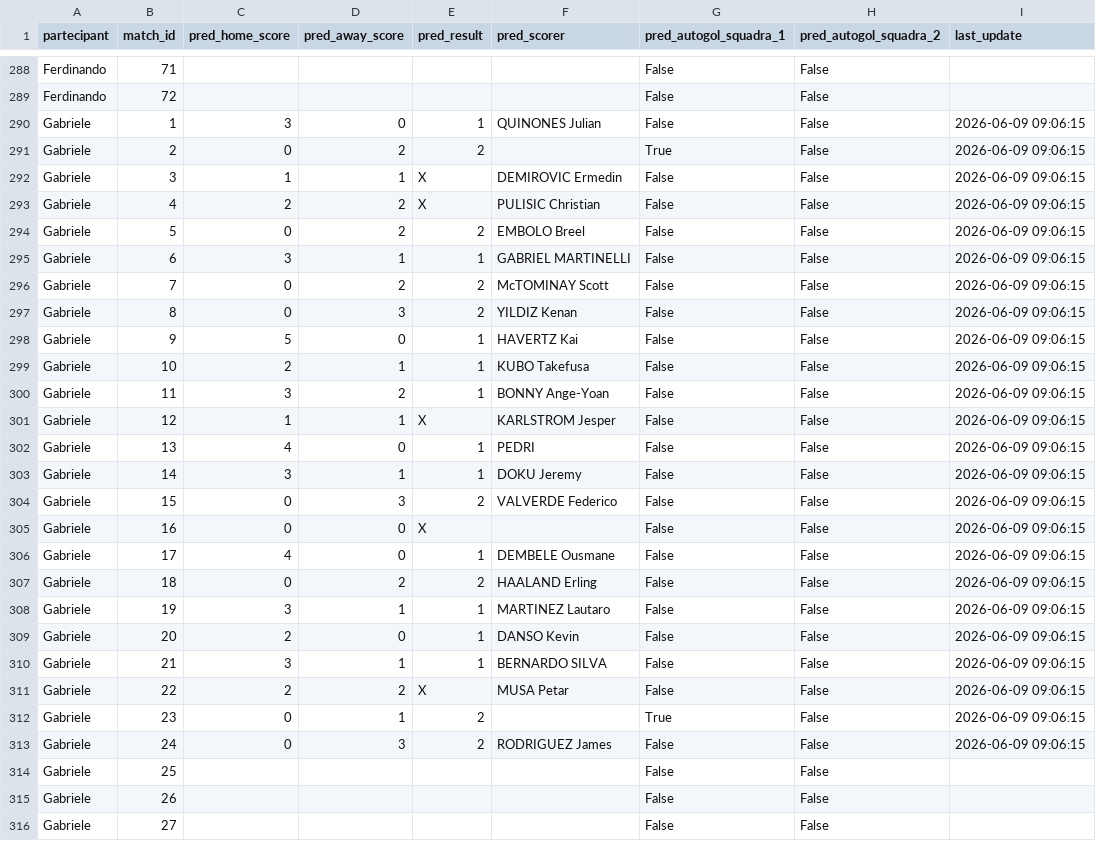
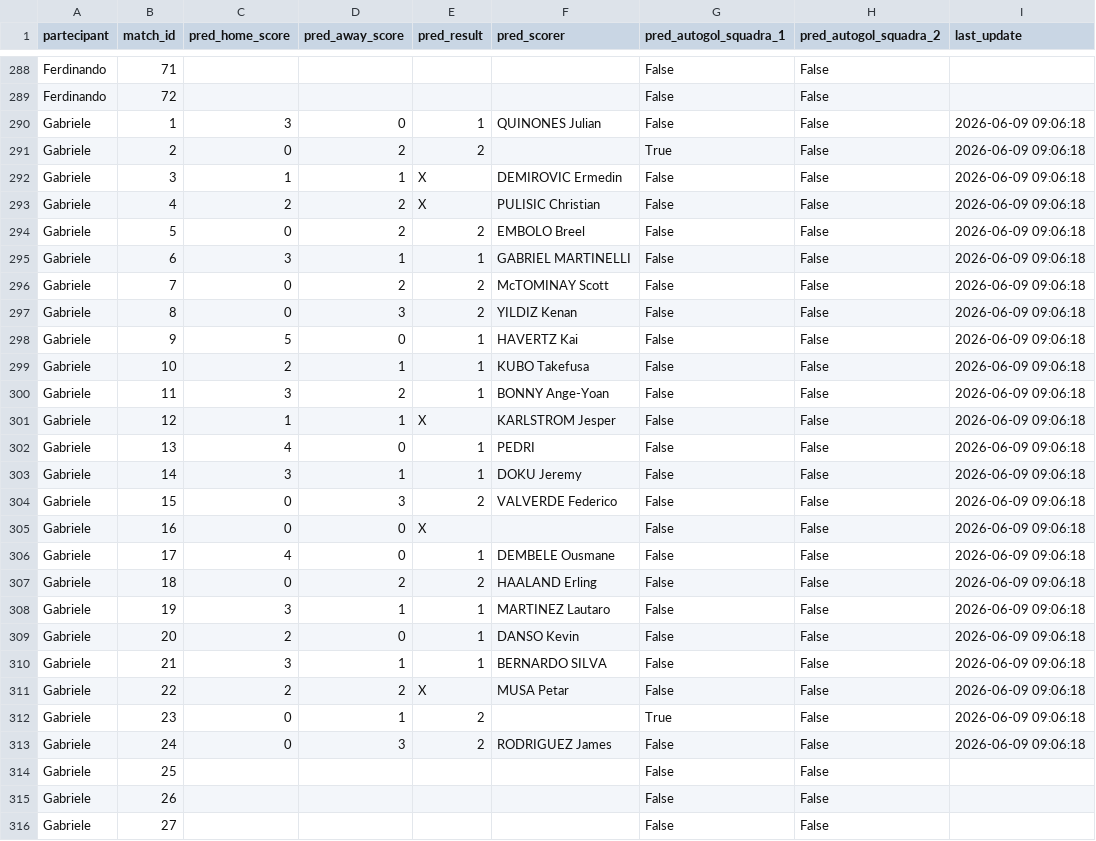
Before and after one commit to andreapoi/INNIAREBACK, a CSV file: data/predictions.csv, drawn as a sheet; only a part is shown, gaps mark what is left out.

Commit message:
Update prediction schema/data - 2026-06-09 09:06:18

```diff
--- a/data/predictions.csv
+++ b/data/predictions.csv
@@ -289,26 +289,26 @@ Ferdinando,71,,,,,False,False,
 Ferdinando,72,,,,,False,False,
-Gabriele,1,3,0,1,QUINONES Julian,False,False,2026-06-09 09:06:15
-Gabriele,2,0,2,2,,True,False,2026-06-09 09:06:15
-Gabriele,3,1,1,X,DEMIROVIC Ermedin,False,False,2026-06-09 09:06:15
-Gabriele,4,2,2,X,PULISIC Christian,False,False,2026-06-09 09:06:15
-Gabriele,5,0,2,2,EMBOLO Breel,False,False,2026-06-09 09:06:15
-Gabriele,6,3,1,1,GABRIEL MARTINELLI,False,False,2026-06-09 09:06:15
-Gabriele,7,0,2,2,McTOMINAY Scott,False,False,2026-06-09 09:06:15
-Gabriele,8,0,3,2,YILDIZ Kenan,False,False,2026-06-09 09:06:15
-Gabriele,9,5,0,1,HAVERTZ Kai,False,False,2026-06-09 09:06:15
-Gabriele,10,2,1,1,KUBO Takefusa,False,False,2026-06-09 09:06:15
-Gabriele,11,3,2,1,BONNY Ange-Yoan,False,False,2026-06-09 09:06:15
-Gabriele,12,1,1,X,KARLSTROM Jesper,False,False,2026-06-09 09:06:15
-Gabriele,13,4,0,1,PEDRI,False,False,2026-06-09 09:06:15
-Gabriele,14,3,1,1,DOKU Jeremy,False,False,2026-06-09 09:06:15
-Gabriele,15,0,3,2,VALVERDE Federico,False,False,2026-06-09 09:06:15
-Gabriele,16,0,0,X,,False,False,2026-06-09 09:06:15
-Gabriele,17,4,0,1,DEMBELE Ousmane,False,False,2026-06-09 09:06:15
-Gabriele,18,0,2,2,HAALAND Erling,False,False,2026-06-09 09:06:15
-Gabriele,19,3,1,1,MARTINEZ Lautaro,False,False,2026-06-09 09:06:15
-Gabriele,20,2,0,1,DANSO Kevin,False,False,2026-06-09 09:06:15
-Gabriele,21,3,1,1,BERNARDO SILVA,False,False,2026-06-09 09:06:15
-Gabriele,22,2,2,X,MUSA Petar,False,False,2026-06-09 09:06:15
-Gabriele,23,0,1,2,,True,False,2026-06-09 09:06:15
-Gabriele,24,0,3,2,RODRIGUEZ James,False,False,2026-06-09 09:06:15
+Gabriele,1,3,0,1,QUINONES Julian,False,False,2026-06-09 09:06:18
+Gabriele,2,0,2,2,,True,False,2026-06-09 09:06:18
+Gabriele,3,1,1,X,DEMIROVIC Ermedin,False,False,2026-06-09 09:06:18
+Gabriele,4,2,2,X,PULISIC Christian,False,False,2026-06-09 09:06:18
+Gabriele,5,0,2,2,EMBOLO Breel,False,False,2026-06-09 09:06:18
+Gabriele,6,3,1,1,GABRIEL MARTINELLI,False,False,2026-06-09 09:06:18
+Gabriele,7,0,2,2,McTOMINAY Scott,False,False,2026-06-09 09:06:18
+Gabriele,8,0,3,2,YILDIZ Kenan,False,False,2026-06-09 09:06:18
+Gabriele,9,5,0,1,HAVERTZ Kai,False,False,2026-06-09 09:06:18
+Gabriele,10,2,1,1,KUBO Takefusa,False,False,2026-06-09 09:06:18
+Gabriele,11,3,2,1,BONNY Ange-Yoan,False,False,2026-06-09 09:06:18
+Gabriele,12,1,1,X,KARLSTROM Jesper,False,False,2026-06-09 09:06:18
+Gabriele,13,4,0,1,PEDRI,False,False,2026-06-09 09:06:18
+Gabriele,14,3,1,1,DOKU Jeremy,False,False,2026-06-09 09:06:18
+Gabriele,15,0,3,2,VALVERDE Federico,False,False,2026-06-09 09:06:18
+Gabriele,16,0,0,X,,False,False,2026-06-09 09:06:18
+Gabriele,17,4,0,1,DEMBELE Ousmane,False,False,2026-06-09 09:06:18
+Gabriele,18,0,2,2,HAALAND Erling,False,False,2026-06-09 09:06:18
+Gabriele,19,3,1,1,MARTINEZ Lautaro,False,False,2026-06-09 09:06:18
+Gabriele,20,2,0,1,DANSO Kevin,False,False,2026-06-09 09:06:18
+Gabriele,21,3,1,1,BERNARDO SILVA,False,False,2026-06-09 09:06:18
+Gabriele,22,2,2,X,MUSA Petar,False,False,2026-06-09 09:06:18
+Gabriele,23,0,1,2,,True,False,2026-06-09 09:06:18
+Gabriele,24,0,3,2,RODRIGUEZ James,False,False,2026-06-09 09:06:18
 Gabriele,25,,,,,False,False,
```
